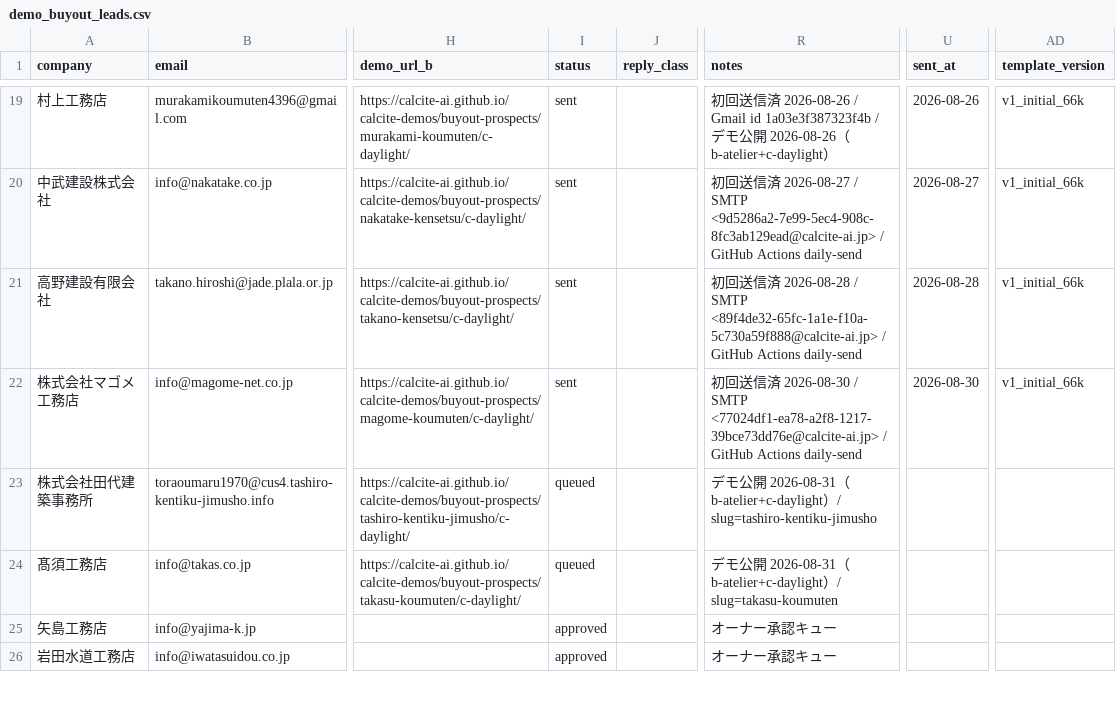
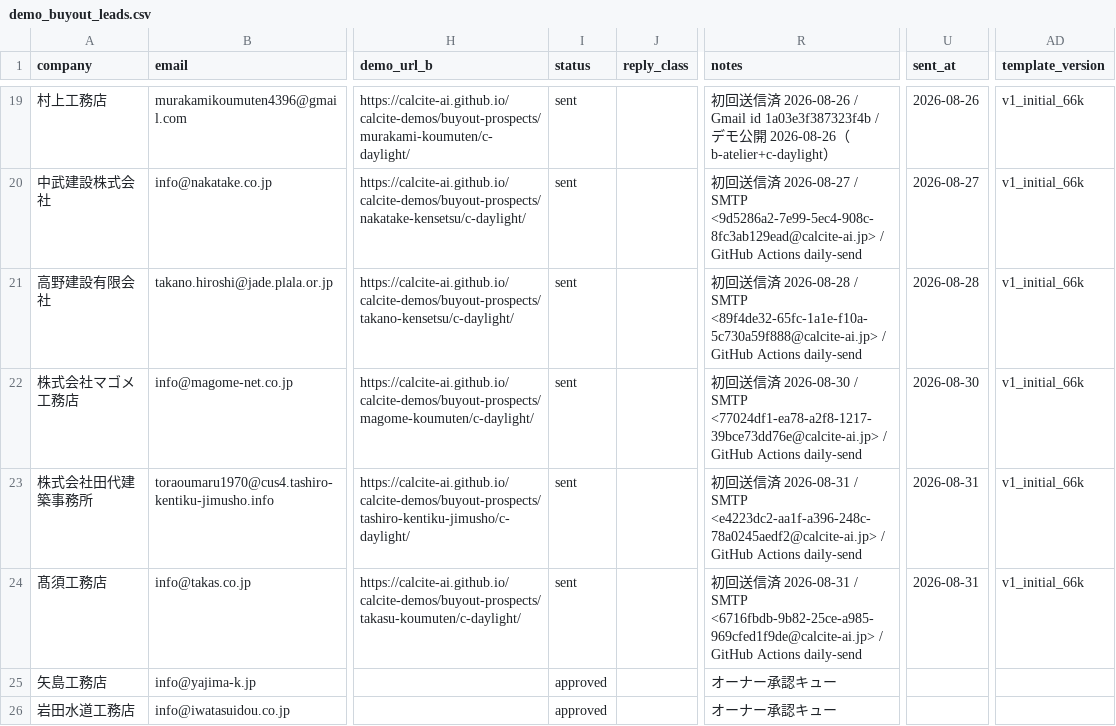
Before and after one commit to calcite-ai/calcite-demos, a CSV file: buyout-ops/demo_buyout_leads.csv, drawn as a sheet; only a part is shown, gaps mark what is left out; the diff names each change by its address in the sheet, - before the commit and + after, or states it on an @@ line.

Commit message:
Mark buyout lead sent (GitHub Actions daily send).

```diff
--- a/buyout-ops/demo_buyout_leads.csv
+++ b/buyout-ops/demo_buyout_leads.csv
-I23:I24 (status): queued
+I23:I24 (status): sent
-R23 (notes): デモ公開 2026-08-31（b-atelier+c-daylight）/ slug=tashiro-kentiku-jimusho
+R23 (notes): 初回送信済 2026-08-31 / SMTP <e4223dc2-aa1f-a396-248c-78a0245aedf2@calcite-ai.jp> / GitHub Actions daily-send
-U23:U24 (sent_at): (empty)
+U23:U24 (sent_at): 2026-08-31
-AD23:AD24 (template_version): (empty)
+AD23:AD24 (template_version): v1_initial_66k
-R24 (notes): デモ公開 2026-08-31（b-atelier+c-daylight）/ slug=takasu-koumuten
+R24 (notes): 初回送信済 2026-08-31 / SMTP <6716fbdb-9b82-25ce-a985-969cfed1f9de@calcite-ai.jp> / GitHub Actions daily-send
```
